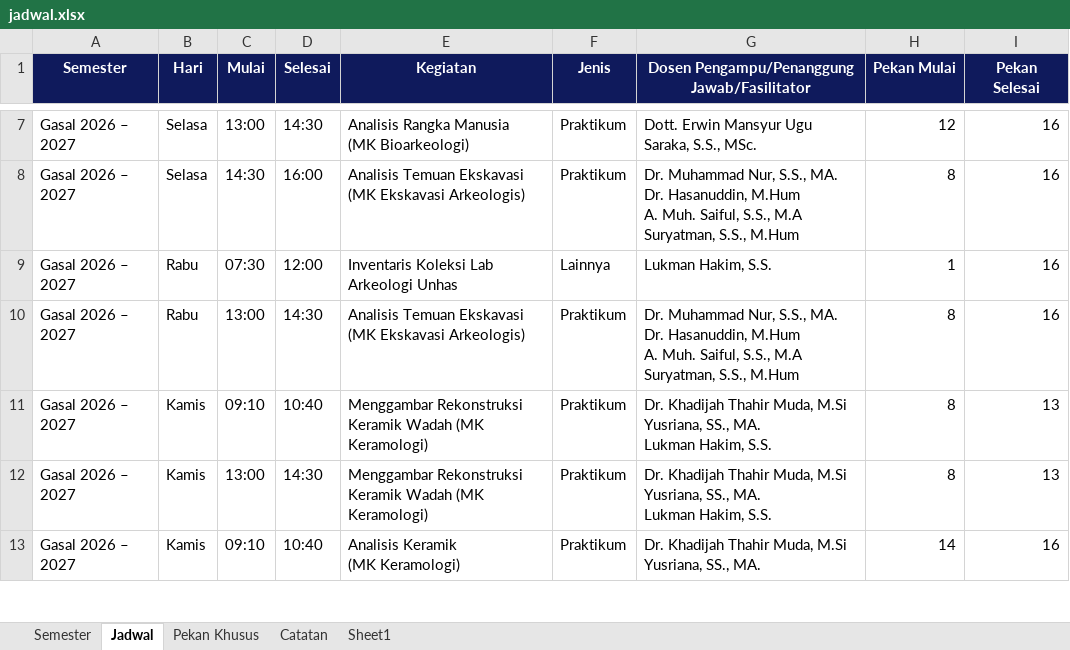
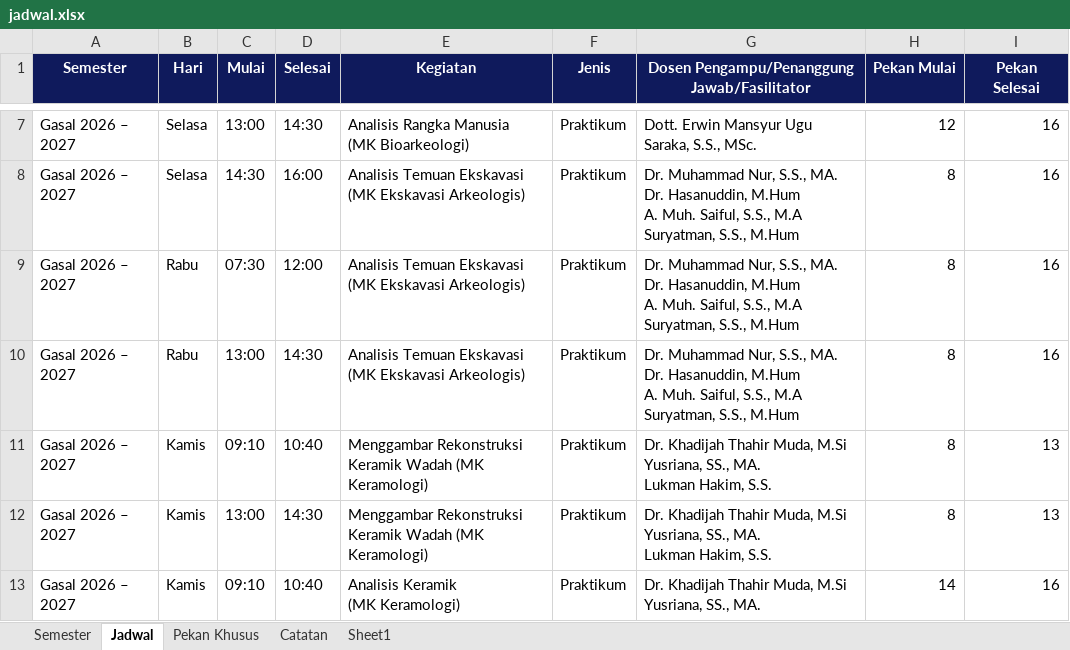
Before and after one commit to lukmanhakimiqbal-ship-it/Jadwal-Penggunaan-Laboratorium-Arkeologi-Unhas, an Excel workbook: jadwal.xlsx, sheet Jadwal, drawn as a sheet; only a part is shown, gaps mark what is left out; values as stored, in another font and other column widths than the file's, no borders; table styles not drawn; ↵ is a line break in a cell; the diff names each change by its address in the sheet, - before the commit and + after, or states it on an @@ line.

Commit message:
Add files via upload

```diff
--- a/jadwal.xlsx (sheet Jadwal)
+++ b/jadwal.xlsx (sheet Jadwal)
-E9 (Kegiatan): Inventaris Koleksi Lab Arkeologi Unhas
+E9 (Kegiatan): Analisis Temuan Ekskavasi ↵ (MK Ekskavasi Arkeologis)
-F9 (Jenis): Lainnya
+F9 (Jenis): Praktikum
-G9: Lukman Hakim, S.S.
+G9: Dr. Muhammad Nur, S.S., MA. ↵ Dr. Hasanuddin, M.Hum ↵ A. Muh. Saiful, S.S., M.A ↵ Suryatman, S.S., M.Hum
-H9 (Pekan Mulai): 1
+H9 (Pekan Mulai): 8
```
